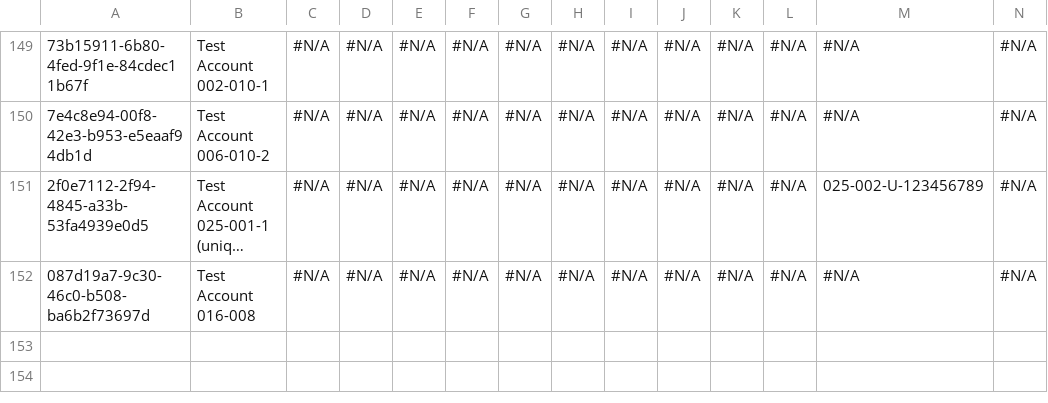
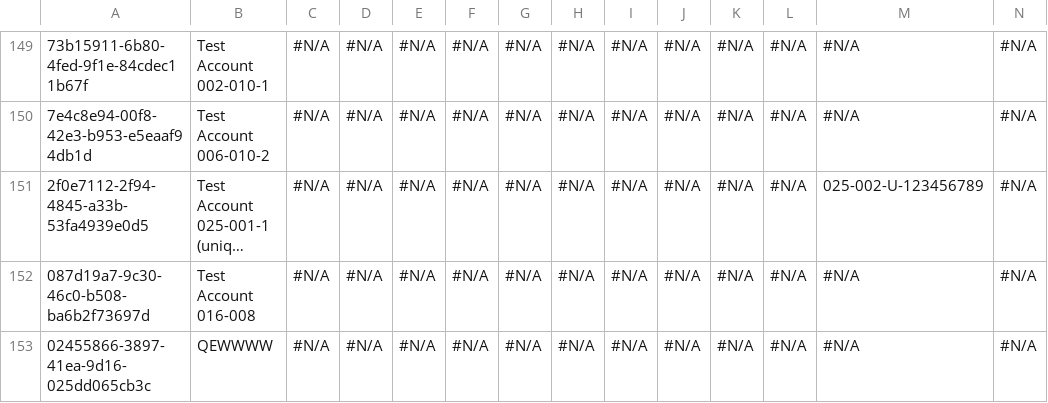
Before and after one commit to agromovsky/agrom_sf_repo, a CSV file: tzio/malaka/Account.csv, drawn as a sheet; only a part is shown, gaps mark what is left out; long unchanged cells end in …; rows hold the shown columns only; the diff names each change by its address in the sheet, - before the commit and + after, or states it on an @@ line.

Commit message:
222

```diff
--- a/tzio/malaka/Account.csv
+++ b/tzio/malaka/Account.csv
+row 153: 02455866-3897-41ea-9d16-025dd065cb3c | QEWWWW | #N/A | #N/A | #N/A | #N/A | #N/A | #N/A | #N/A | #N/A | #N/A | #N/A | #N/A | #N/A
```
